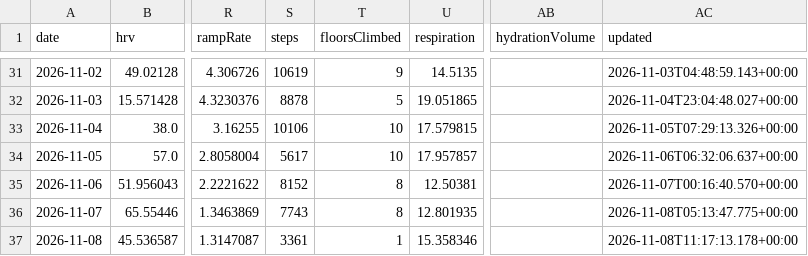
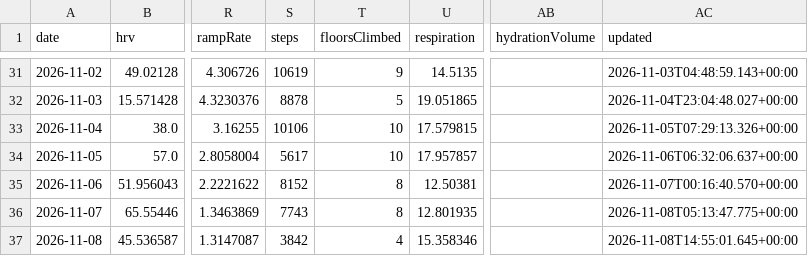
Before and after one commit to CarpetoX/garmin-recovery, a CSV file: recovery.csv, drawn as a sheet; only a part is shown, gaps mark what is left out; the diff names each change by its address in the sheet, - before the commit and + after, or states it on an @@ line.

```diff
--- a/recovery.csv
+++ b/recovery.csv
-S37 (steps): 3361
+S37 (steps): 3842
-T37 (floorsClimbed): 1
+T37 (floorsClimbed): 4
-AC37 (updated): 2026-11-08T11:17:13.178+00:00
+AC37 (updated): 2026-11-08T14:55:01.645+00:00
```
Also changed, not shown: 4 other files.
